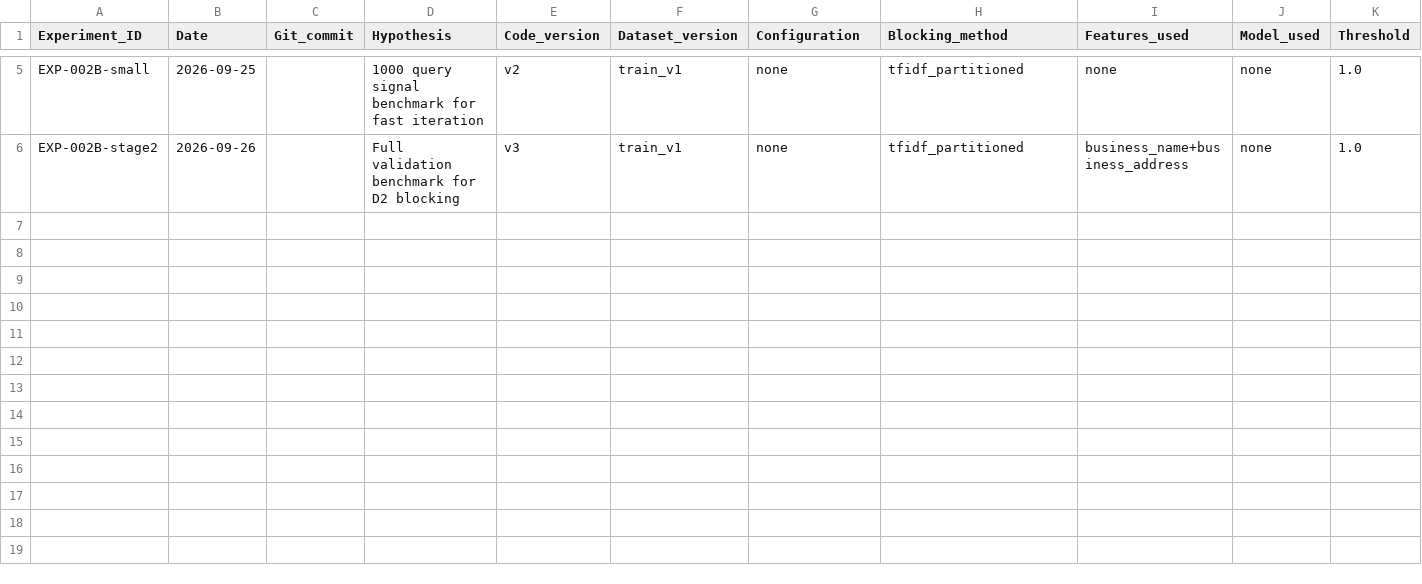
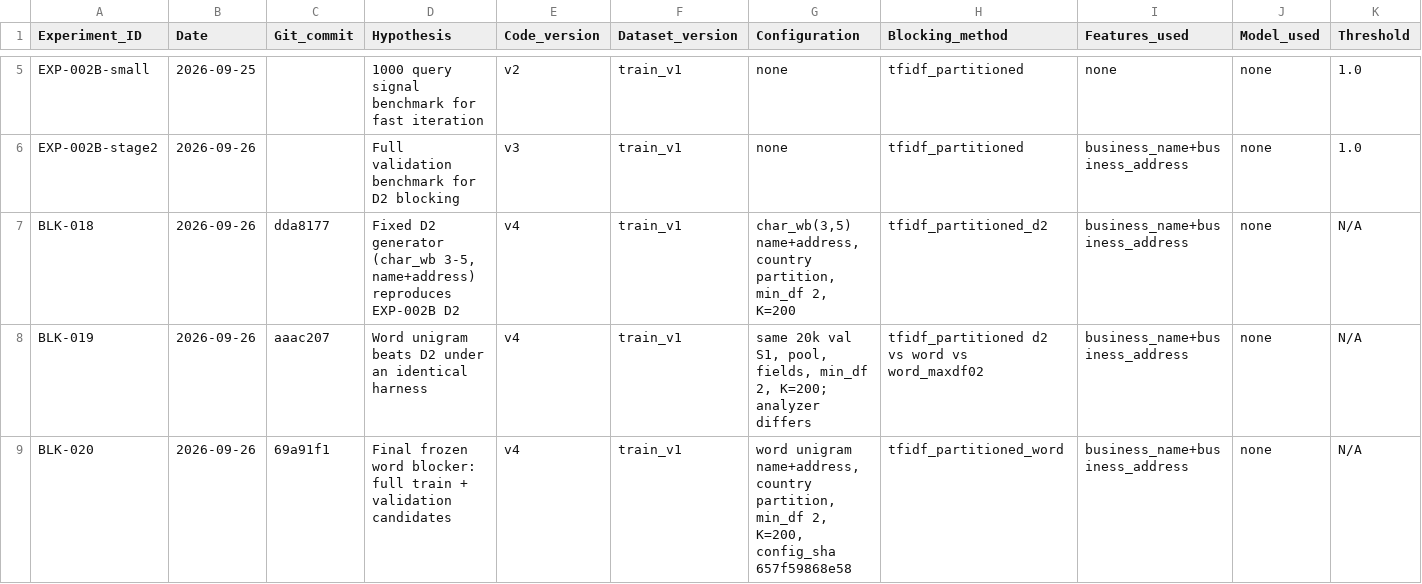
Before and after one commit to MuditRanjan000/Amazon-ML-Challenge, a CSV file: experiments/results/experiment_registry.csv, drawn as a sheet; only a part is shown, gaps mark what is left out; rows hold the shown columns only; the diff names each change by its address in the sheet, - before the commit and + after, or states it on an @@ line.

```diff
--- a/experiments/results/experiment_registry.csv
+++ b/experiments/results/experiment_registry.csv
+row 7: BLK-018 | 2026-09-26 | dda8177 | Fixed D2 generator (char_wb 3-5, name+address) reproduces EXP-002B D2 | v4 | train_v1 | char_wb(3,5) name+address, country partition, min_df 2, K=200 | tfidf_partitioned_d2 | business_name+business_address | none | N/A
+row 8: BLK-019 | 2026-09-26 | aaac207 | Word unigram beats D2 under an identical harness | v4 | train_v1 | same 20k val S1, pool, fields, min_df 2, K=200; analyzer differs | tfidf_partitioned d2 vs word vs word_maxdf02 | business_name+business_address | none | N/A
+row 9: BLK-020 | 2026-09-26 | 69a91f1 | Final frozen word blocker: full train + validation candidates | v4 | train_v1 | word unigram name+address, country partition, min_df 2, K=200, config_sha 657f59868e58 | tfidf_partitioned_word | business_name+business_address | none | N/A
```
Also changed, not shown: 7 other files.
